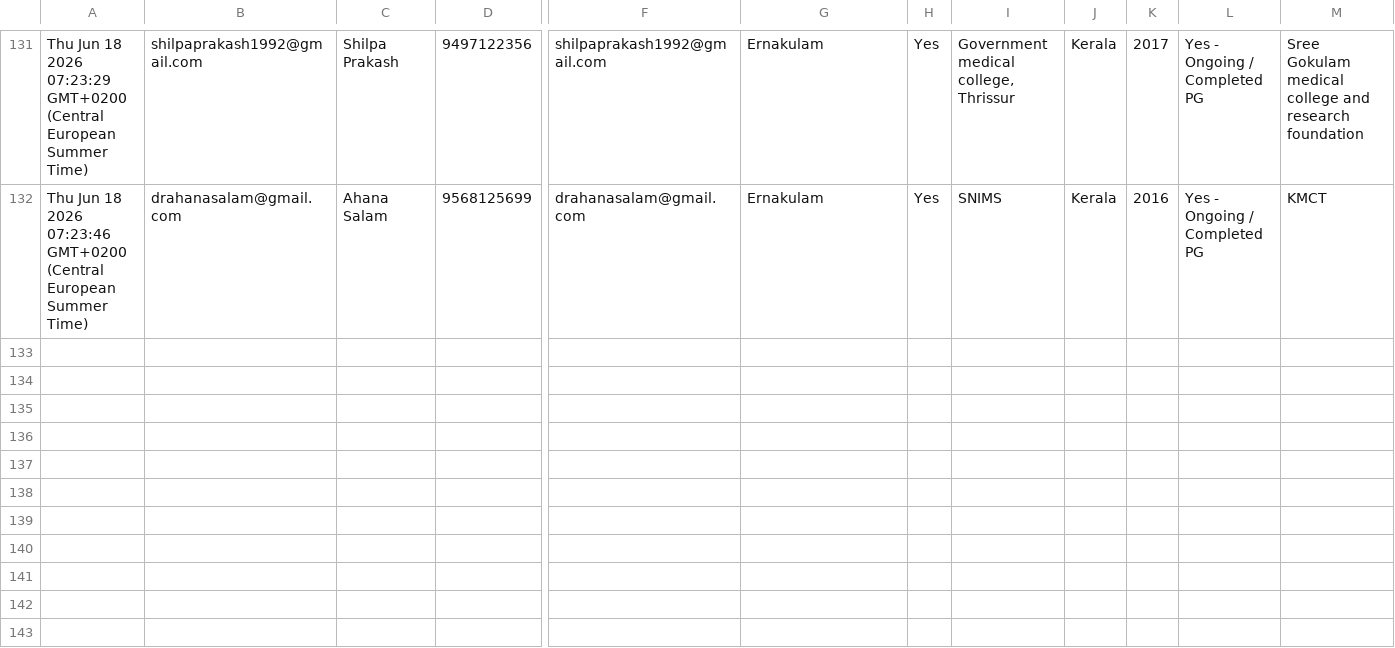
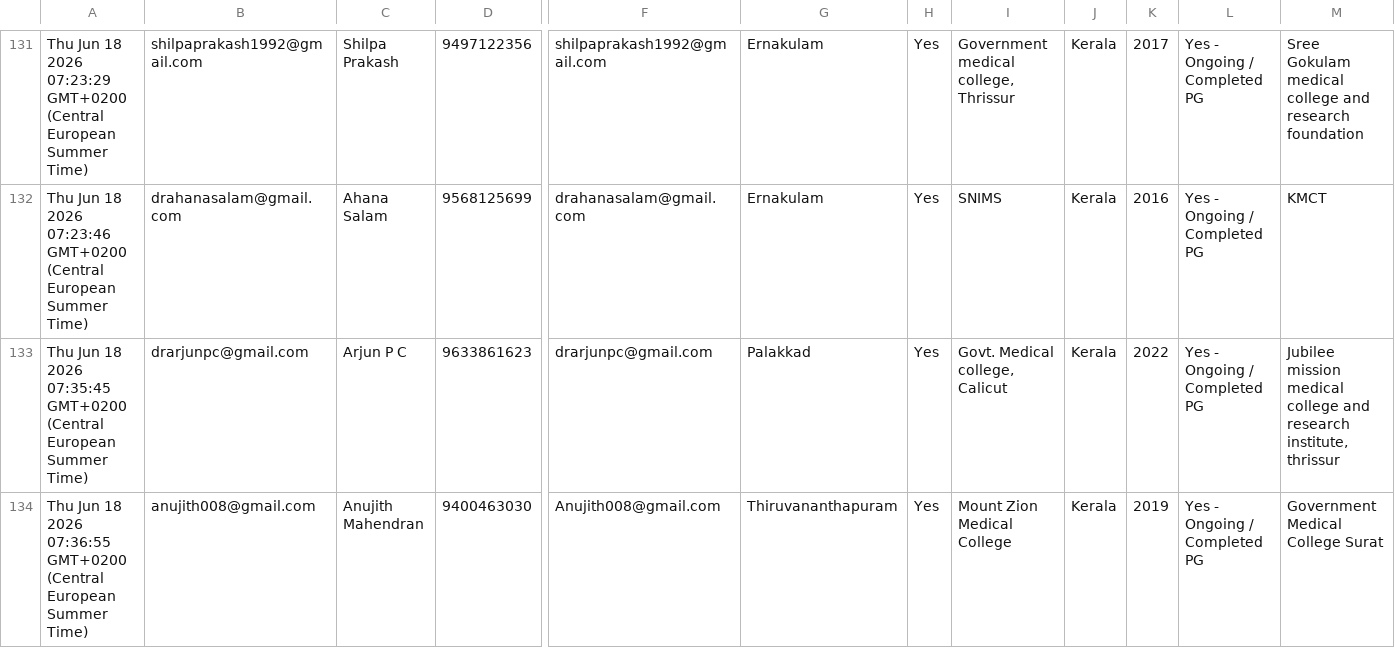
Before and after one commit to SharanStudio/cmmdb, a CSV file: CMM_DB_v2 - db.csv, drawn as a sheet; only a part is shown, gaps mark what is left out; rows hold the shown columns only; the diff names each change by its address in the sheet, - before the commit and + after, or states it on an @@ line.

Commit message:
Auto-update DB: 6/18/2026, 7:38:26 AM

```diff
--- a/CMM_DB_v2 - db.csv
+++ b/CMM_DB_v2 - db.csv
+row 133: Thu Jun 18 2026 07:35:45 GMT+0200 (Central European Summer Time) | drarjunpc@gmail.com | Arjun P C | 9633861623 | drarjunpc@gmail.com | Palakkad | Yes | Govt. Medical college, Calicut | Kerala | 2022 | Yes - Ongoing / Completed PG | Jubilee mission medical college and research institute, thrissur
+row 134: Thu Jun 18 2026 07:36:55 GMT+0200 (Central European Summer Time) | anujith008@gmail.com | Anujith Mahendran | 9400463030 | Anujith008@gmail.com | Thiruvananthapuram | Yes | Mount Zion Medical College | Kerala | 2019 | Yes - Ongoing / Completed PG | Government Medical College Surat
```
